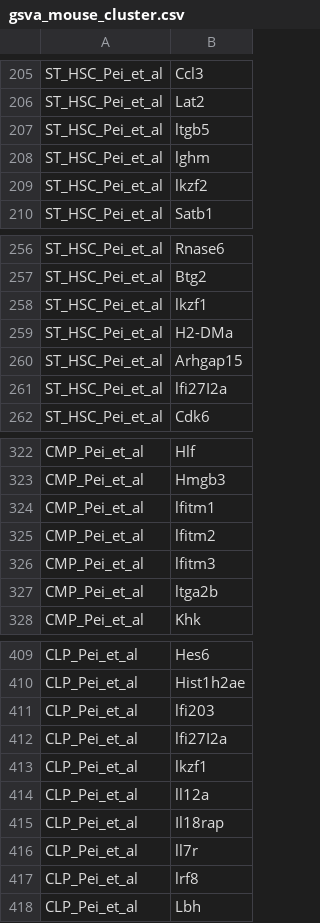
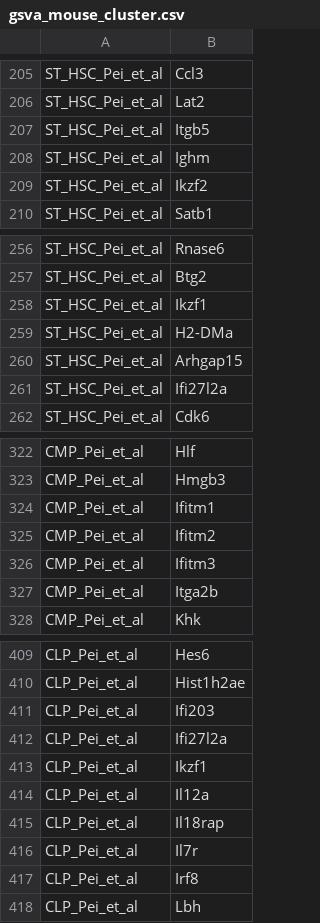
Before and after one commit to Minaren/JMML-single-cell-spatial-analysis, a CSV file: code_publication/data/gene_sets/gsva_mouse_cluster.csv, drawn as a sheet; only a part is shown, gaps mark what is left out; the diff covers the shown part only.

```diff
--- a/code_publication/data/gene_sets/gsva_mouse_cluster.csv
+++ b/code_publication/data/gene_sets/gsva_mouse_cluster.csv
@@ -206,5 +206,5 @@ ST_HSC_Pei_et_al,Ccl3
 ST_HSC_Pei_et_al,Lat2
-ST_HSC_Pei_et_al,ltgb5
-ST_HSC_Pei_et_al,lghm
-ST_HSC_Pei_et_al,lkzf2
+ST_HSC_Pei_et_al,Itgb5
+ST_HSC_Pei_et_al,Ighm
+ST_HSC_Pei_et_al,Ikzf2
 ST_HSC_Pei_et_al,Satb1
@@ -257,6 +257,6 @@ ST_HSC_Pei_et_al,Rnase6
 ST_HSC_Pei_et_al,Btg2
-ST_HSC_Pei_et_al,lkzf1
+ST_HSC_Pei_et_al,Ikzf1
 ST_HSC_Pei_et_al,H2-DMa
 ST_HSC_Pei_et_al,Arhgap15
-ST_HSC_Pei_et_al,lfi27I2a
+ST_HSC_Pei_et_al,Ifi27l2a
 ST_HSC_Pei_et_al,Cdk6
@@ -323,6 +323,6 @@ CMP_Pei_et_al,Hlf
 CMP_Pei_et_al,Hmgb3
-CMP_Pei_et_al,lfitm1
-CMP_Pei_et_al,lfitm2
-CMP_Pei_et_al,lfitm3
-CMP_Pei_et_al,ltga2b
+CMP_Pei_et_al,Ifitm1
+CMP_Pei_et_al,Ifitm2
+CMP_Pei_et_al,Ifitm3
+CMP_Pei_et_al,Itga2b
 CMP_Pei_et_al,Khk
@@ -410,9 +410,9 @@ CLP_Pei_et_al,Hes6
 CLP_Pei_et_al,Hist1h2ae
-CLP_Pei_et_al,lfi203
-CLP_Pei_et_al,lfi27I2a
-CLP_Pei_et_al,lkzf1
-CLP_Pei_et_al,ll12a
+CLP_Pei_et_al,Ifi203
+CLP_Pei_et_al,Ifi27l2a
+CLP_Pei_et_al,Ikzf1
+CLP_Pei_et_al,Il12a
 CLP_Pei_et_al,Il18rap
-CLP_Pei_et_al,ll7r
-CLP_Pei_et_al,lrf8
+CLP_Pei_et_al,Il7r
+CLP_Pei_et_al,Irf8
 CLP_Pei_et_al,Lbh
```
Also changed, not shown: 15 edited cells elsewhere in this file, code_publication/data/gene_sets/function_mouse_HSC.csv, code_publication/environment/software_versions.tsv, 23 other files.
